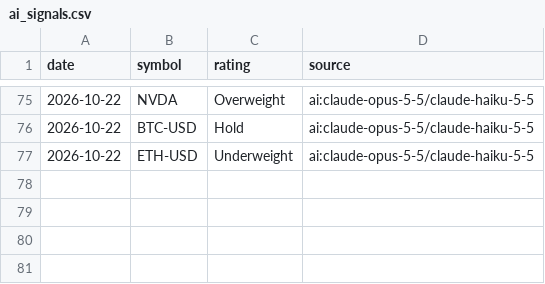
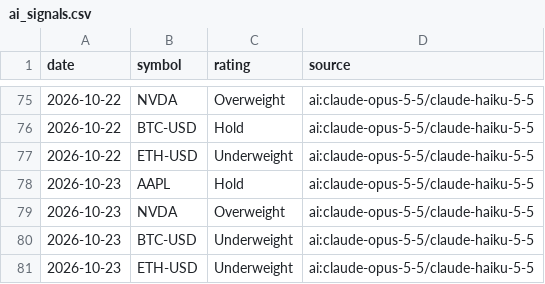
Before and after one commit to khoi-ksor/trading-starter, a CSV file: signals/ai_signals.csv, drawn as a sheet; only a part is shown, gaps mark what is left out; the diff names each change by its address in the sheet, - before the commit and + after, or states it on an @@ line.

```diff
--- a/signals/ai_signals.csv
+++ b/signals/ai_signals.csv
+row 78: 2026-10-23 | AAPL | Hold | ai:claude-opus-5-5/claude-haiku-5-5
+row 79: 2026-10-23 | NVDA | Overweight | ai:claude-opus-5-5/claude-haiku-5-5
+row 80: 2026-10-23 | BTC-USD | Underweight | ai:claude-opus-5-5/claude-haiku-5-5
+row 81: 2026-10-23 | ETH-USD | Underweight | ai:claude-opus-5-5/claude-haiku-5-5
```
Also changed, not shown: 6 other files.
